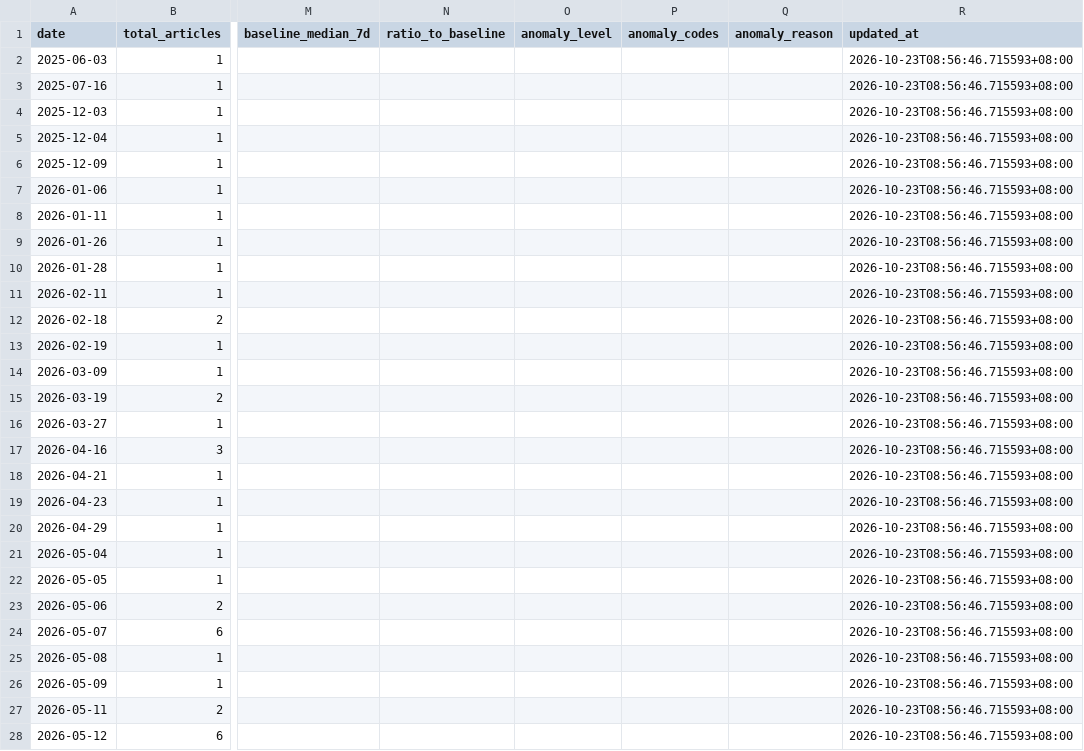
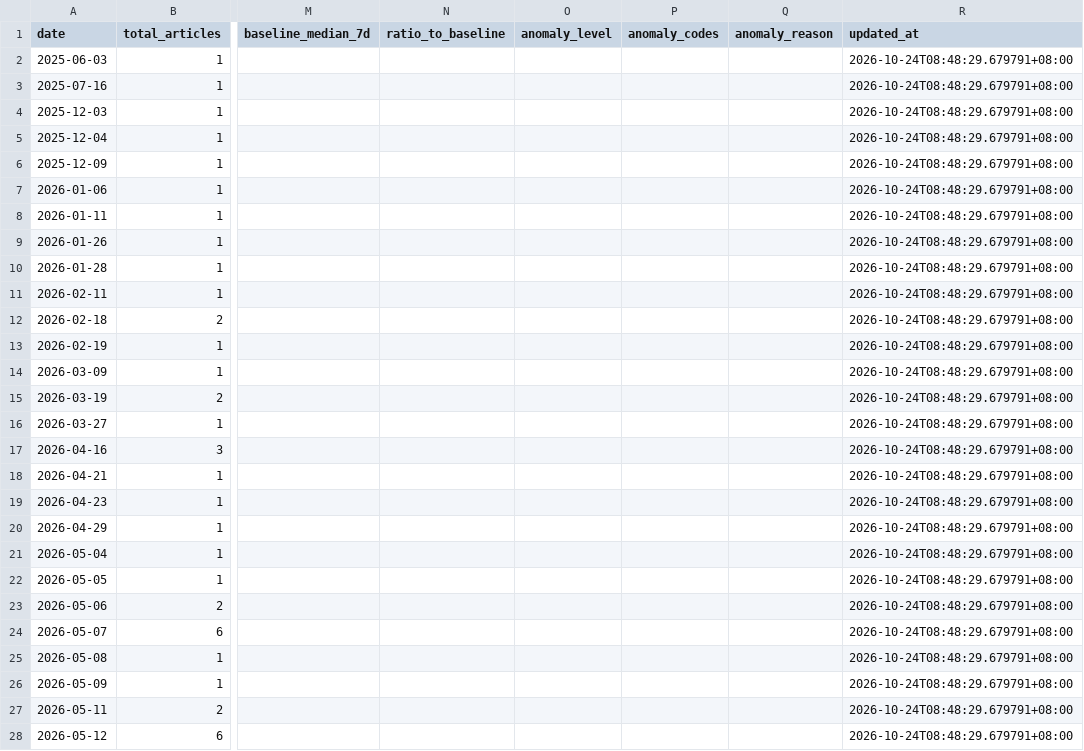
Before and after one commit to wodewoping-png/news-spider, a CSV file: logs/daily-collection-summary.csv, drawn as a sheet; only a part is shown, gaps mark what is left out; the diff covers the shown part only; the diff names each change by its address in the sheet, - before the commit and + after, or states it on an @@ line.

```diff
--- a/logs/daily-collection-summary.csv
+++ b/logs/daily-collection-summary.csv
-R2:R28 (updated_at): 2026-10-23T08:56:46.715593+08:00
+R2:R28 (updated_at): 2026-10-24T08:48:29.679791+08:00
```
Also changed, not shown: 1 added row and 65 edited cells elsewhere in this file, logs/channel-daily-volume.csv, logs/channel-operations.csv, 13 other files.
